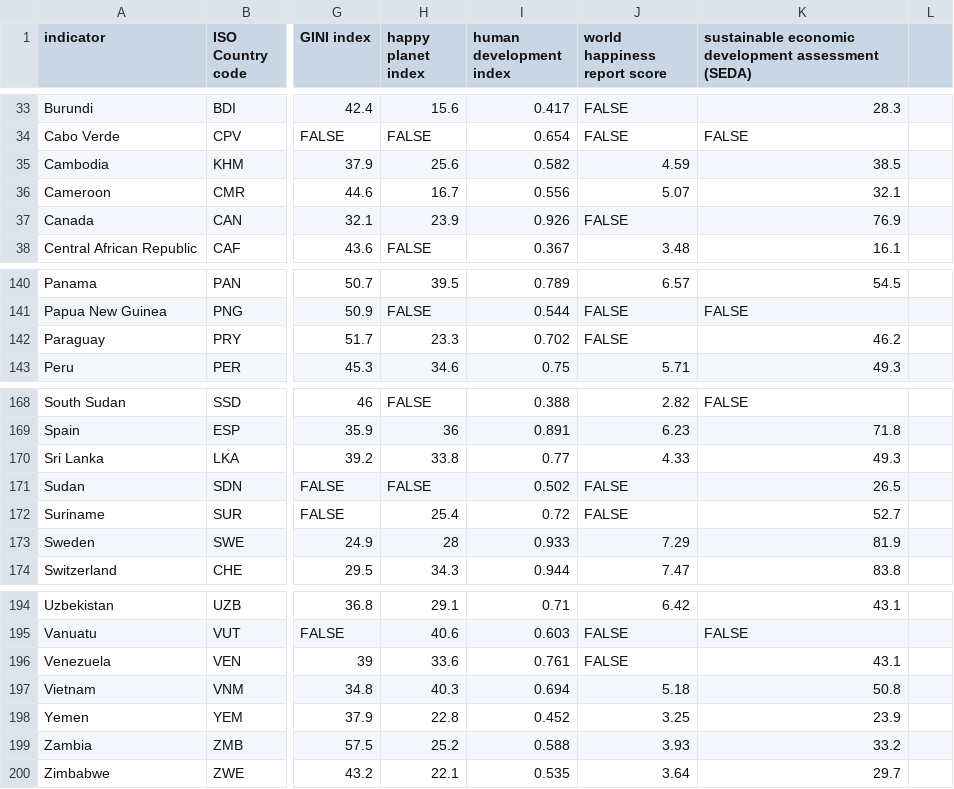
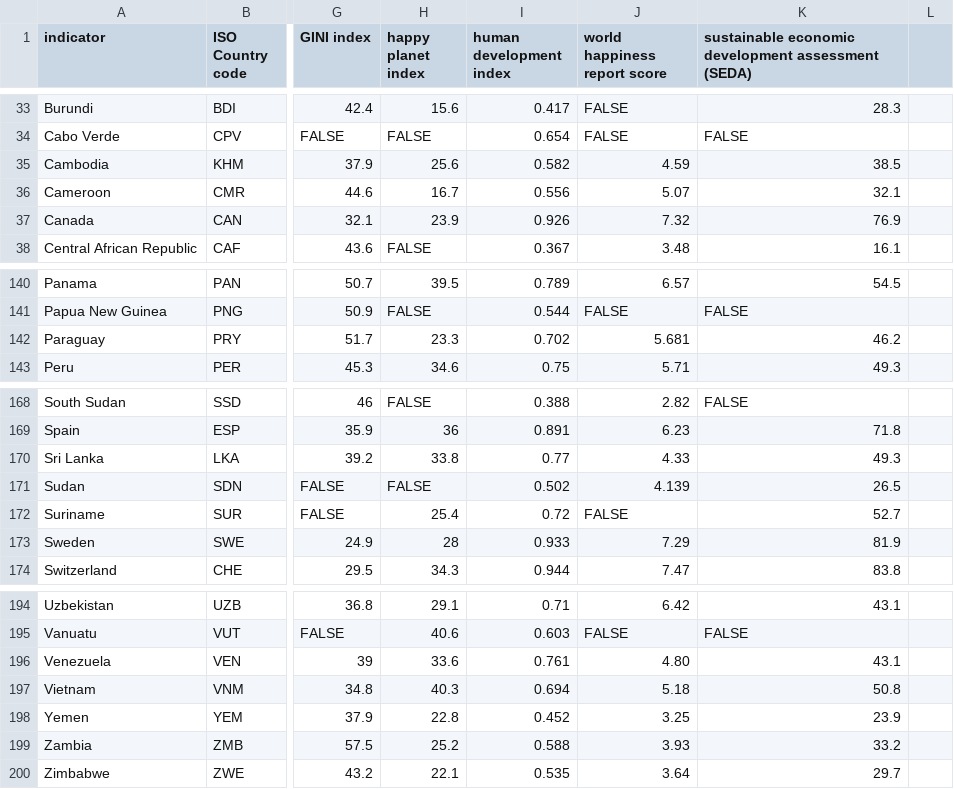
Before and after one commit to wcjohnson11/gatsby-experiment, a CSV file: static/happy2.csv, drawn as a sheet; only a part is shown, gaps mark what is left out; the diff names each change by its address in the sheet, - before the commit and + after, or states it on an @@ line.

Commit message:
update happiness data

```diff
--- a/static/happy2.csv
+++ b/static/happy2.csv
-J37 (world happiness report score): FALSE
+J37 (world happiness report score): 7.32
-J142 (world happiness report score): FALSE
+J142 (world happiness report score): 5.681
-J171 (world happiness report score): FALSE
+J171 (world happiness report score): 4.139
-J196 (world happiness report score): FALSE
+J196 (world happiness report score): 4.80
```
